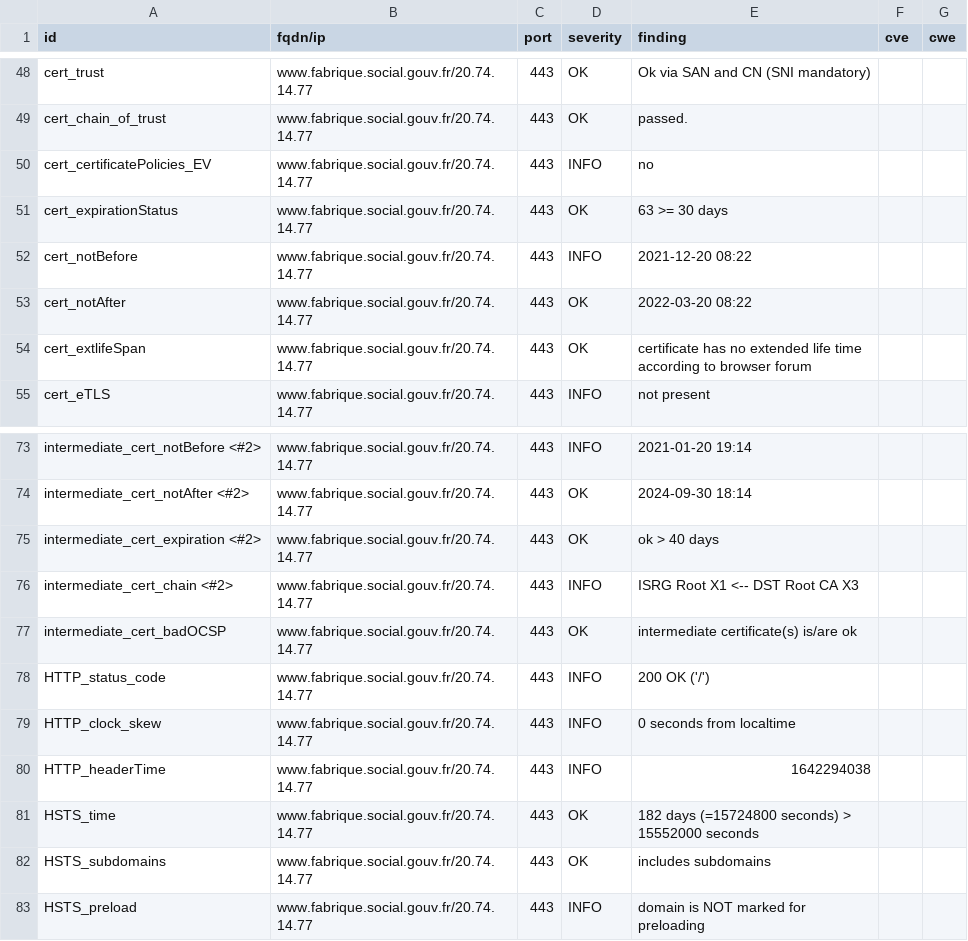
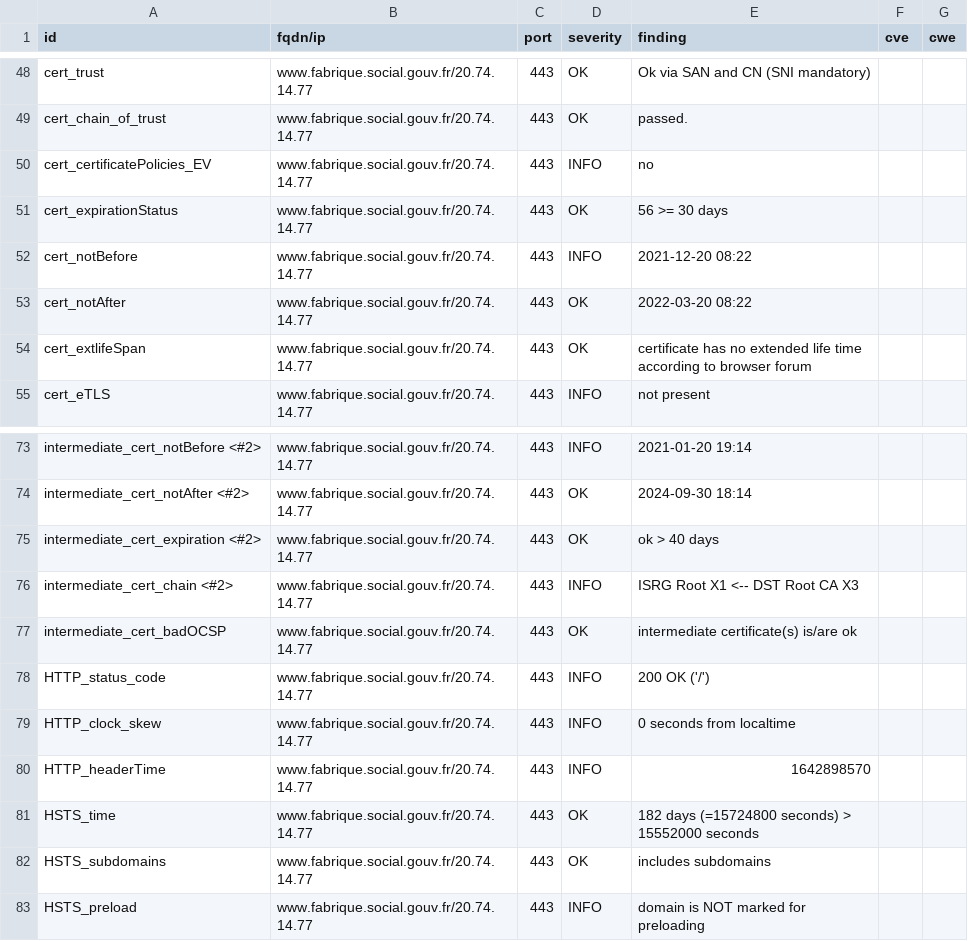
Before and after one commit to SocialGouv/dashlord, a CSV file: results/aHR0cHM6Ly93d3cuZmFicmlxdWUuc29jaWFsLmdvdXYuZnI=/testssl.csv, drawn as a sheet; only a part is shown, gaps mark what is left out.

```diff
--- a/results/aHR0cHM6Ly93d3cuZmFicmlxdWUuc29jaWFsLmdvdXYuZnI=/testssl.csv
+++ b/results/aHR0cHM6Ly93d3cuZmFicmlxdWUuc29jaWFsLmdvdXYuZnI=/testssl.csv
@@ -50,3 +50,3 @@
 "cert_certificatePolicies_EV","www.fabrique.social.gouv.fr/20.74.14.77","443","INFO","no","",""
-"cert_expirationStatus","www.fabrique.social.gouv.fr/20.74.14.77","443","OK","63 >= 30 days","",""
+"cert_expirationStatus","www.fabrique.social.gouv.fr/20.74.14.77","443","OK","56 >= 30 days","",""
 "cert_notBefore","www.fabrique.social.gouv.fr/20.74.14.77","443","INFO","2021-12-20 08:22","",""
@@ -79,3 +79,3 @@
 "HTTP_clock_skew","www.fabrique.social.gouv.fr/20.74.14.77","443","INFO","0 seconds from localtime","",""
-"HTTP_headerTime","www.fabrique.social.gouv.fr/20.74.14.77","443","INFO","1642294038","",""
+"HTTP_headerTime","www.fabrique.social.gouv.fr/20.74.14.77","443","INFO","1642898570","",""
 "HSTS_time","www.fabrique.social.gouv.fr/20.74.14.77","443","OK","182 days (=15724800 seconds) > 15552000 seconds","",""
```
Also changed, not shown: 15 other files.
